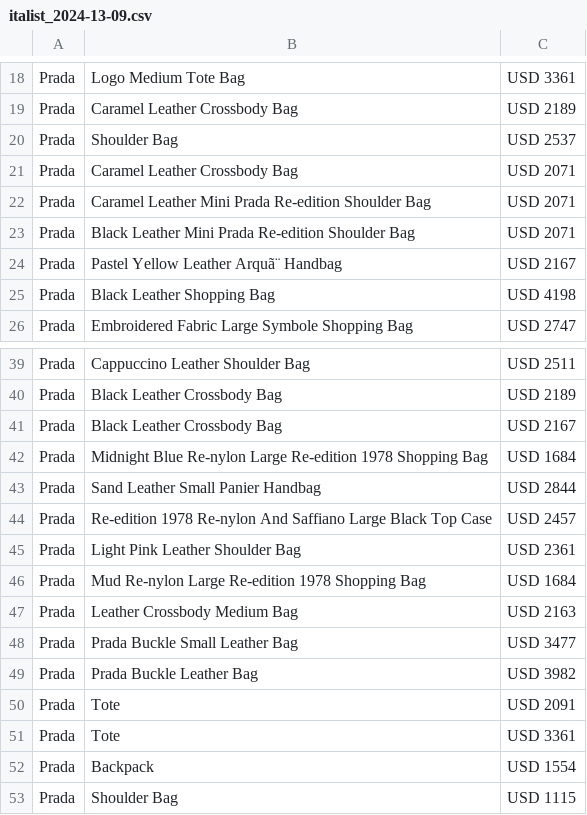
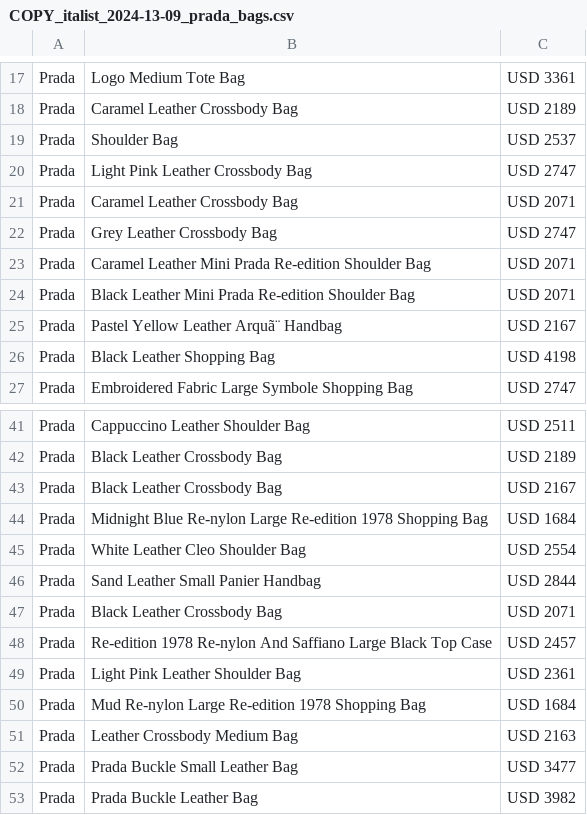
Before and after one commit to BernieAL/TDD-scraper, a CSV file: src/LTR_storage/COPY_italist_2024-13-09_prada_bags.csv (was src/file_output/italist_2024-13-09.csv), drawn as a sheet; only a part is shown, gaps mark what is left out; the shorter side is filled out with more unchanged rows; the diff covers the shown part only; the diff names each change by its address in the sheet, - before the commit and + after, or states it on an @@ line.

```diff
--- a/src/file_output/italist_2024-13-09.csv
+++ b/src/LTR_storage/COPY_italist_2024-13-09_prada_bags.csv
+row 20: Prada | Light Pink Leather Crossbody Bag | USD 2747
+row 22: Prada | Grey Leather Crossbody Bag | USD 2747
+row 45: Prada | White Leather Cleo Shoulder Bag | USD 2554
+row 47: Prada | Black Leather Crossbody Bag | USD 2071
```
Also changed, not shown: 10 added rows, 11 removed rows and 2 edited cells elsewhere in this file, 5 other files.
